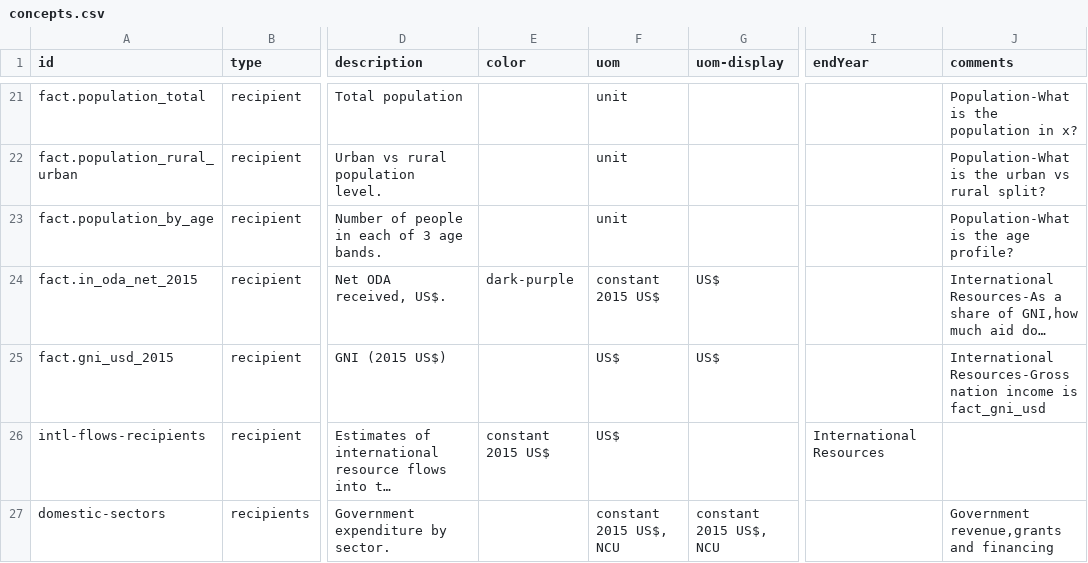
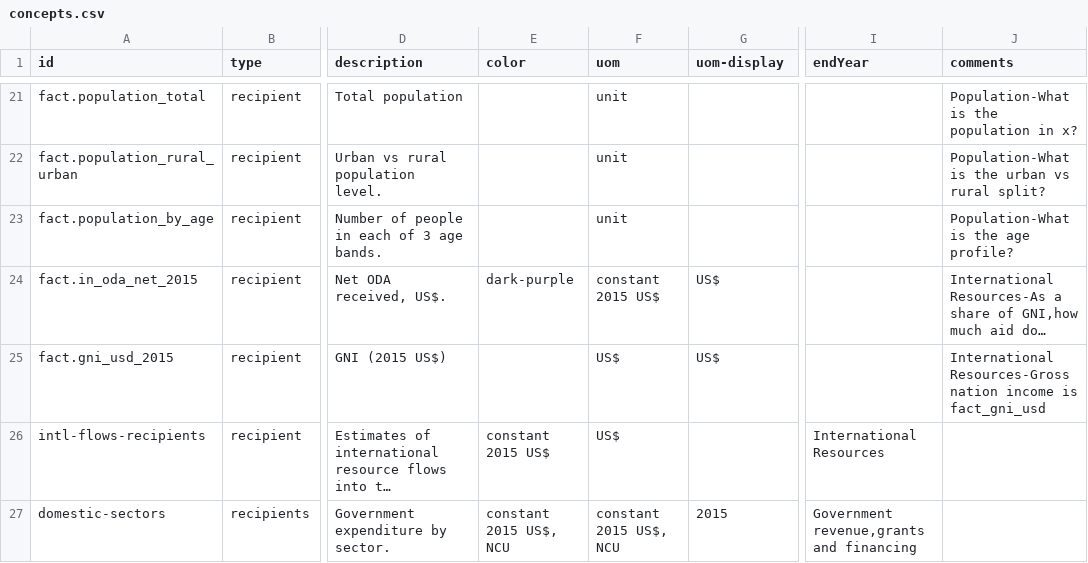
Before and after one commit to devinit/Datahub-cms, a CSV file: country-profiles/concepts.csv, drawn as a sheet; only a part is shown, gaps mark what is left out; long unchanged cells end in …; the diff names each change by its address in the sheet, - before the commit and + after, or states it on an @@ line.

Commit message:
update

```diff
--- a/country-profiles/concepts.csv
+++ b/country-profiles/concepts.csv
-E27 (color): (empty)
+E27 (color): constant 2015 US$, NCU
-G27 (uom-display): constant 2015 US$, NCU
+G27 (uom-display): 2015
-I27 (endYear): (empty)
+I27 (endYear): Government revenue,grants and financing
-J27 (comments): Government revenue,grants and financing
+J27 (comments): (empty)
```
